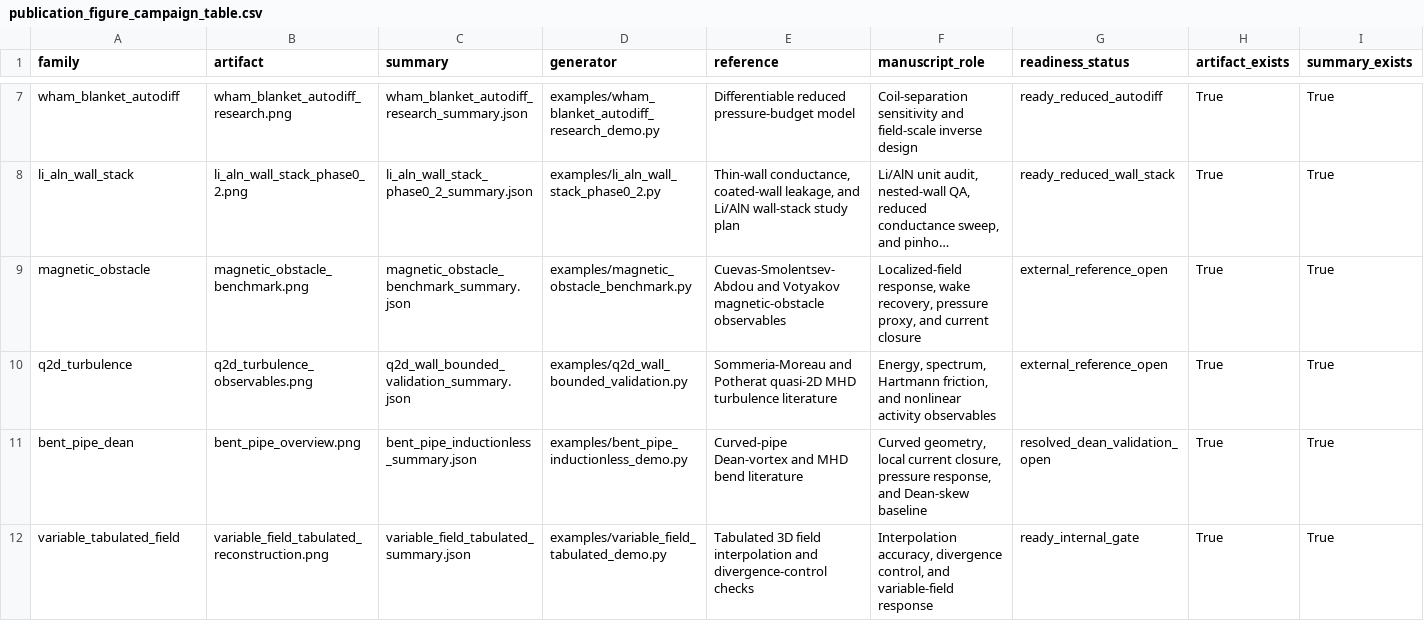
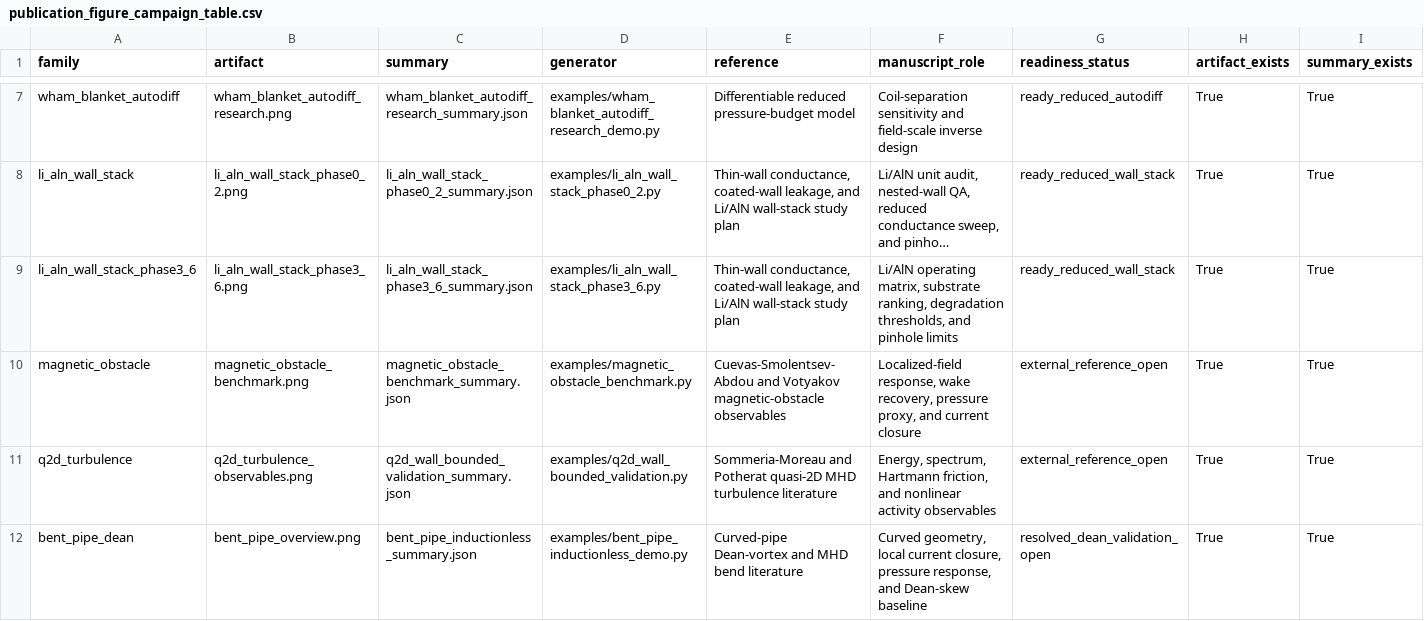
Before and after one commit to uwplasma/LMX, a CSV file: docs/_static/generated/publication_figure_campaign_table.csv, drawn as a sheet; only a part is shown, gaps mark what is left out; the shorter side is filled out with more unchanged rows; long unchanged cells end in …; rows hold the shown columns only; the diff names each change by its address in the sheet, - before the commit and + after, or states it on an @@ line.

Commit message:
Add Li AlN phase 3 6 wall study

```diff
--- a/docs/_static/generated/publication_figure_campaign_table.csv
+++ b/docs/_static/generated/publication_figure_campaign_table.csv
+row 9: li_aln_wall_stack_phase3_6 | li_aln_wall_stack_phase3_6.png | li_aln_wall_stack_phase3_6_summary.json | examples/li_aln_wall_stack_phase3_6.py | Thin-wall conductance, coated-wall leakage, and Li/AlN wall-stack study plan | Li/AlN operating matrix, substrate ranking, degradation thresholds, and pinhole limits | ready_reduced_wall_stack | True | True
```
Also changed, not shown: 28 other files.
